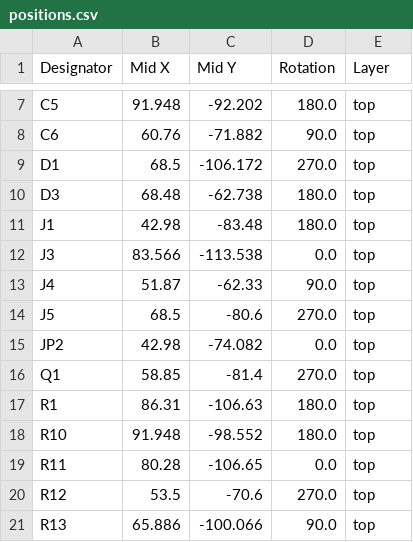
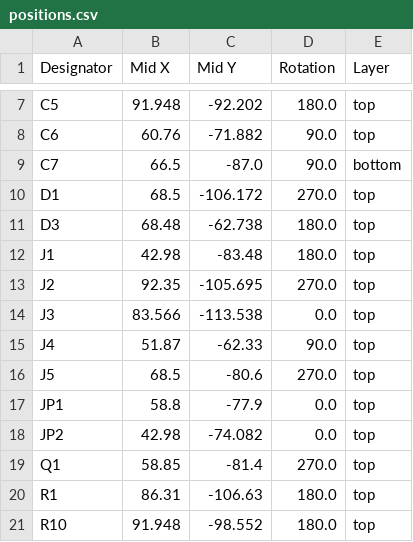
Before and after one commit to Mathimix7/HueMix-Link, a CSV file: Hardware-designs/Motion_Sensor_v1.1/production/positions.csv, drawn as a sheet; only a part is shown, gaps mark what is left out; the shorter side is filled out with more unchanged rows; the diff names each change by its address in the sheet, - before the commit and + after, or states it on an @@ line.

```diff
--- a/Hardware-designs/Motion_Sensor_v1.1/production/positions.csv
+++ b/Hardware-designs/Motion_Sensor_v1.1/production/positions.csv
+row 9: C7 | 66.5 | -87.0 | 90.0 | bottom
+row 13: J2 | 92.35 | -105.695 | 270.0 | top
+row 17: JP1 | 58.8 | -77.9 | 0.0 | top
```
Also changed, not shown: Hardware-designs/Motion_Sensor_v1.1/production/bom.csv, 14 other files.
